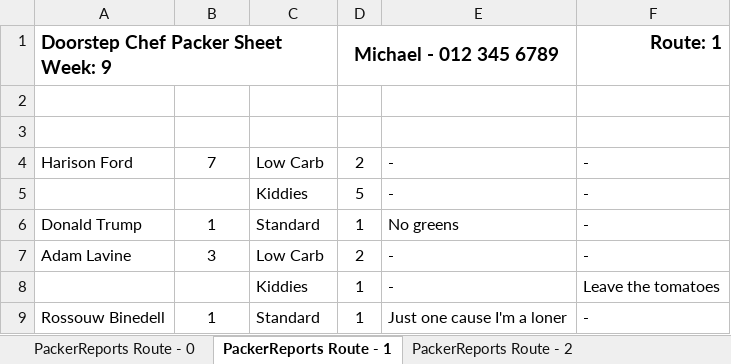
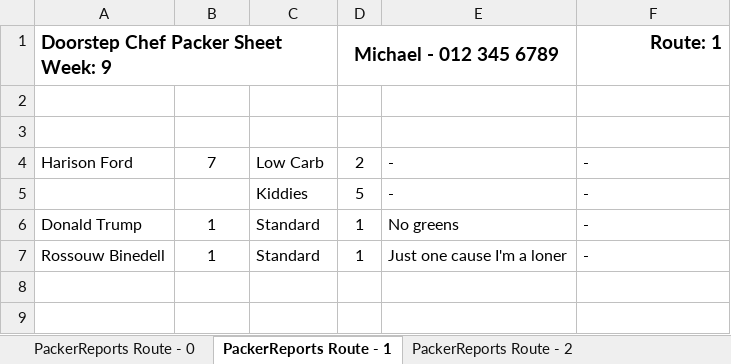
Before and after one commit to michael-hamann/DSC, an Excel workbook: Application/PackerReports (03 Oct 2016).xlsx, sheet PackerReports Route - 1, drawn as a sheet; values as stored, in another font and other column widths than the file's, no borders; the diff names each change by its address in the sheet, - before the commit and + after, or states it on an @@ line.

```diff
--- a/Application/PackerReports (03 Oct 2016).xlsx (sheet PackerReports Route - 1)
+++ b/Application/PackerReports (03 Oct 2016).xlsx (sheet PackerReports Route - 1)
-row 7: Adam Lavine | 3 | Low Carb | 2 | - | -
-row 8:  |  | Kiddies | 1 | - | Leave the tomatoes
```
Also changed, not shown: sheet PackerReports Route - 2, sheet PackerReports Route - 0, Application/AccountReport (03 Oct 2016).xlsx, 25 other files.
